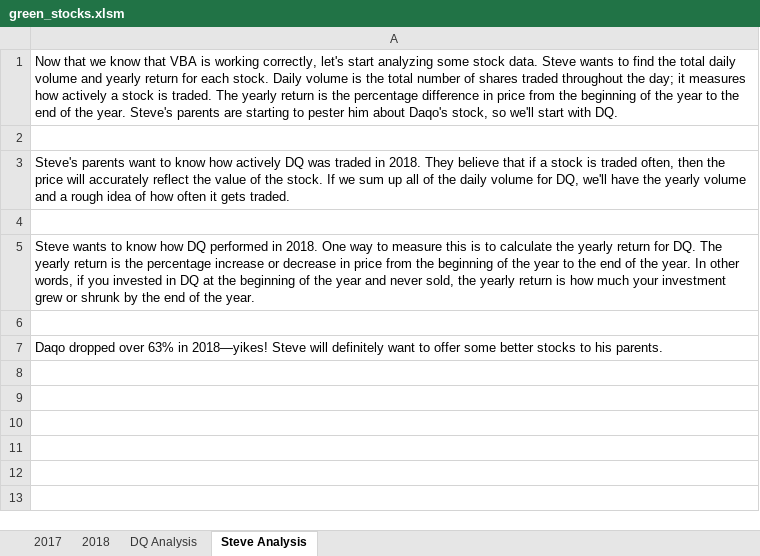
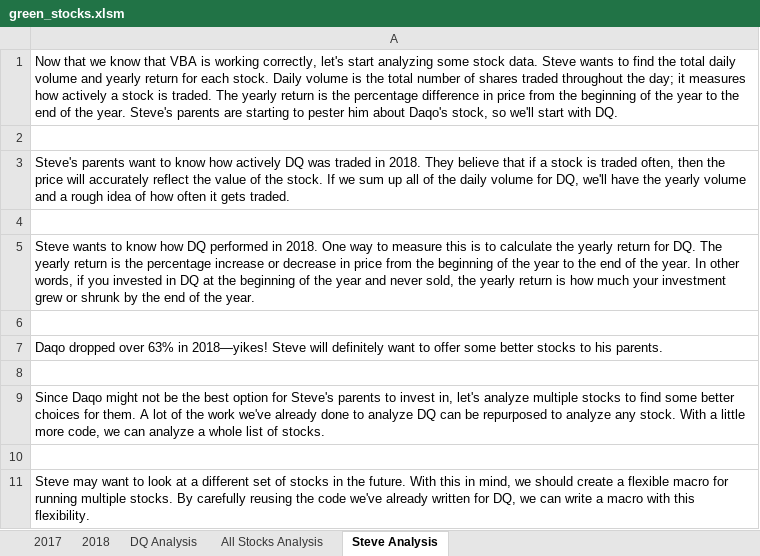
Before and after one commit to jo313y/Stock_Analysis, an Excel workbook: green_stocks.xlsm, sheet Steve Analysis, drawn as a sheet; values as stored, in another font and other column widths than the file's, no borders; the diff names each change by its address in the sheet, - before the commit and + after, or states it on an @@ line.

Commit message:
Replace green_stocks.xlsm

```diff
--- a/green_stocks.xlsm (sheet Steve Analysis)
+++ b/green_stocks.xlsm (sheet Steve Analysis)
+sheet tab: All Stocks Analysis
+row 8: (empty)
+row 9: Since Daqo might not be the best option for Steve's parents to invest in, let's analyze multiple stocks to find some better choices for them. A lot of the work we've already done to analyze DQ can be repurposed to analyze any stock. With a little more code, we can analyze a whole list of stocks.
+row 10: (empty)
+row 11: Steve may want to look at a different set of stocks in the future. With this in mind, we should create a flexible macro for running multiple stocks. By carefully reusing the code we've already written for DQ, we can write a macro with this flexibility.
```
